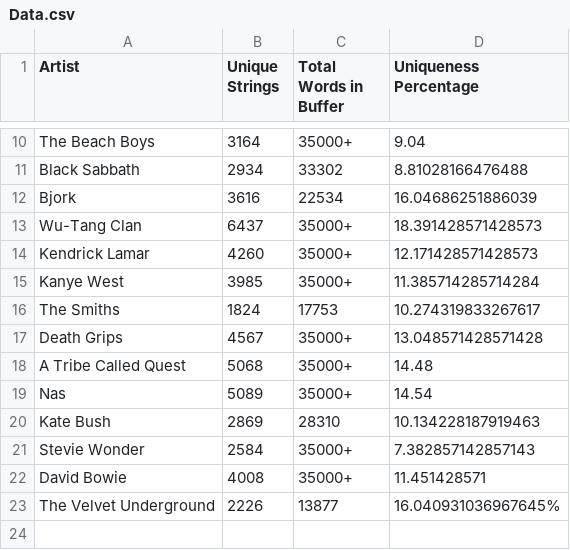
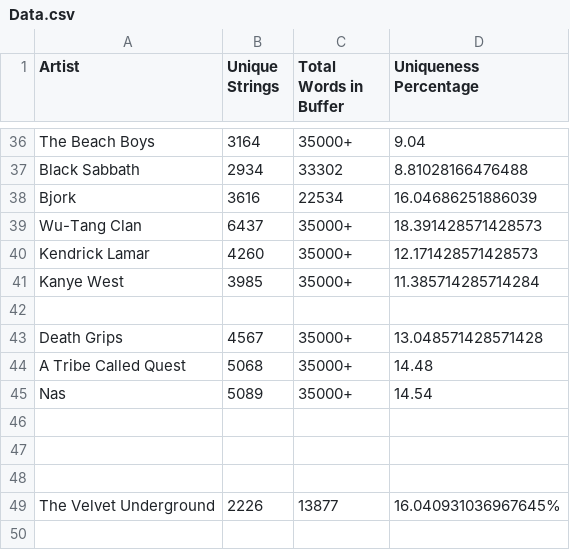
Before and after one commit to matthewjenkins97/LyricUniqueWordCounter, a CSV file: Data.csv, drawn as a sheet; only a part is shown, gaps mark what is left out; the diff covers the shown part only.

```diff
--- a/Data.csv
+++ b/Data.csv
@@ -15,3 +41,3 @@ Kendrick Lamar,4260,35000+,12.171428571428573
 Kanye West,3985,35000+,11.385714285714284
-The Smiths,1824,17753,10.274319833267617
+
 Death Grips,4567,35000+,13.048571428571428
@@ -19,5 +45,5 @@ A Tribe Called Quest,5068,35000+,14.48
 Nas,5089,35000+,14.54
-Kate Bush,2869,28310,10.134228187919463
-Stevie Wonder,2584,35000+,7.382857142857143
-David Bowie,4008,35000+,11.451428571
+
+
+
 The Velvet Underground,2226,13877,16.040931036967645%
```
Also changed, not shown: 26 added rows, 1 moved row and 8 edited cells elsewhere in this file, 1 other file.
